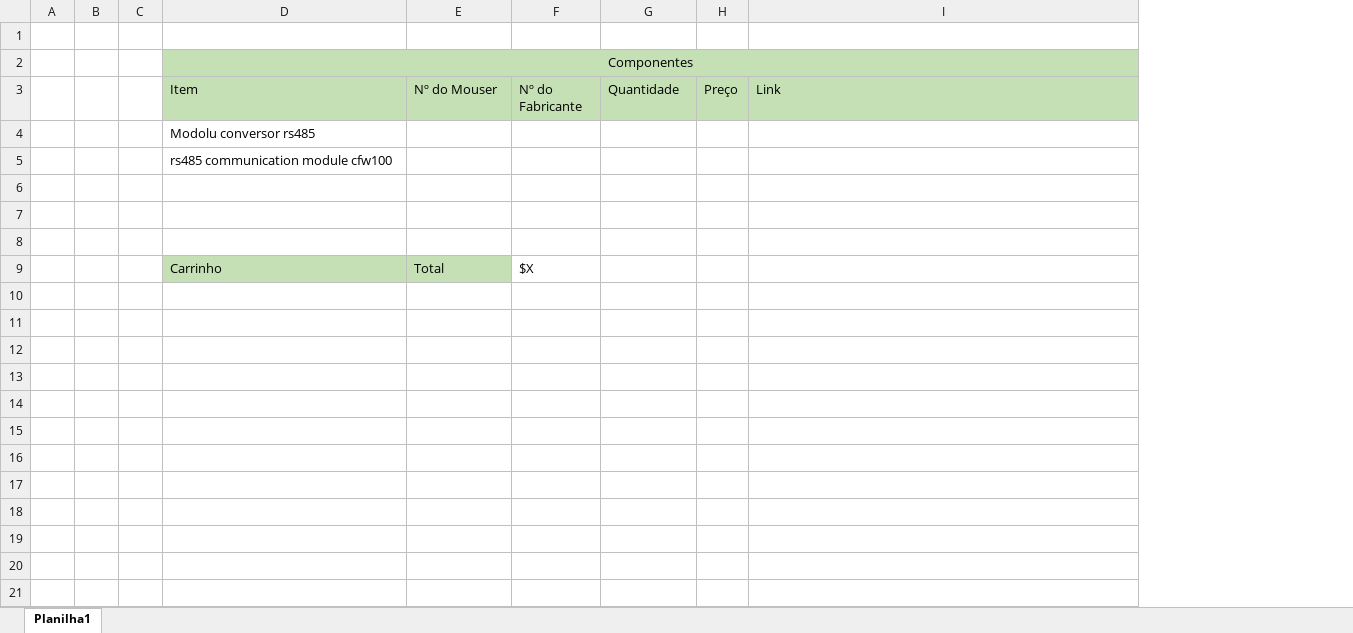
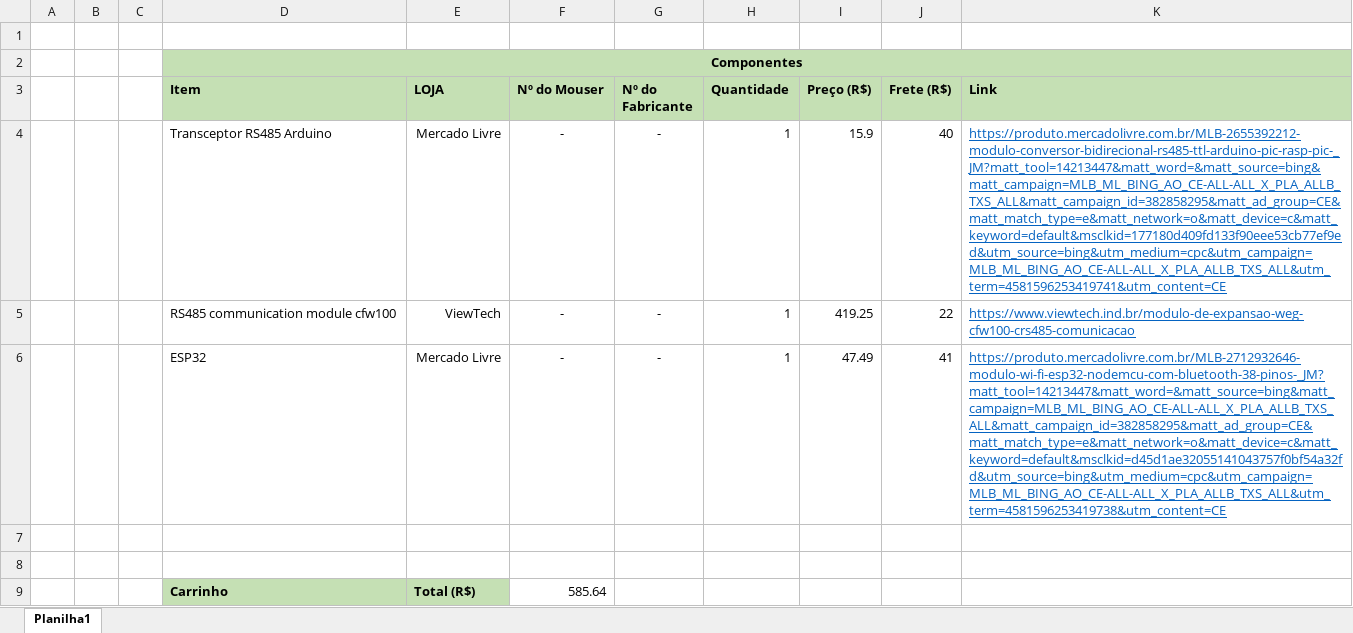
Before and after one commit to henriAlbuquerque/guias-inversor-frequencia-cfw100, an Excel workbook: componentes.xlsx, sheet Planilha1, drawn as a sheet; values as stored, in another font and other column widths than the file's, no borders; removed rows and columns are numbered as before the commit, all else as after; the diff names each change by its address in the sheet, - before the commit and + after, or states it on an @@ line.

Commit message:
Adiciona cronograma.xlsx e modifica componetes.xlsx

```diff
--- a/componentes.xlsx (sheet Planilha1)
+++ b/componentes.xlsx (sheet Planilha1)
+column E (LOJA), row 9: Total (R$)
-column H (Preço), empty
+column I (Preço (R$)), empty
+column J (Frete (R$)), empty
-D2:D3 bold: off
+D2:D3 bold: on
-F3:H3 bold: off
+F3:H3 bold: on
-K3 bold: off
+K3 bold: on
-row 4:  |  |  | Modolu conversor rs485
-row 5:  |  |  | rs485 communication module cfw100
+row 4:  |  |  | Transceptor RS485 Arduino | Mercado Livre | - | - | 1 | 15.9 | 40 | https://produto.mercadolivre.com.br/MLB-2655392212-modulo-conversor-bidirecional-rs485-ttl-arduino-pic-rasp-pic-_JM?matt_tool=14213447&matt_word=&matt_source=bing&matt_campaign=MLB_ML_BING_AO_CE-ALL-ALL_X_PLA_ALLB_TXS_ALL&matt_campaign_id=382858295&matt_ad_group=CE&matt_match_type=e&matt_network=o&matt_device=c&matt_keyword=default&msclkid=177180d409fd133f90eee53cb77ef9ed&utm_source=bing&utm_medium=cpc&utm_campaign=MLB_ML_BING_AO_CE-ALL-ALL_X_PLA_ALLB_TXS_ALL&utm_term=4581596253419741&utm_content=CE
+row 5:  |  |  | RS485 communication module cfw100 | ViewTech | - | - | 1 | 419.25 | 22 | https://www.viewtech.ind.br/modulo-de-expansao-weg-cfw100-crs485-comunicacao
+row 6:  |  |  | ESP32 | Mercado Livre | - | - | 1 | 47.49 | 41 | https://produto.mercadolivre.com.br/MLB-2712932646-modulo-wi-fi-esp32-nodemcu-com-bluetooth-38-pinos-_JM?matt_tool=14213447&matt_word=&matt_source=bing&matt_campaign=MLB_ML_BING_AO_CE-ALL-ALL_X_PLA_ALLB_TXS_ALL&matt_campaign_id=382858295&matt_ad_group=CE&matt_match_type=e&matt_network=o&matt_device=c&matt_keyword=default&msclkid=d45d1ae32055141043757f0bf54a32fd&utm_source=bing&utm_medium=cpc&utm_campaign=MLB_ML_BING_AO_CE-ALL-ALL_X_PLA_ALLB_TXS_ALL&utm_term=4581596253419738&utm_content=CE
-row 9: (empty)
+row 9:  |  |  | Carrinho | Total (R$) | 585.64
-D9 fill: none
+D9 fill: #C5E0B4
-row 9:  |  |  | Carrinho | Total | $X
```
Also changed, not shown: 2 other files.
